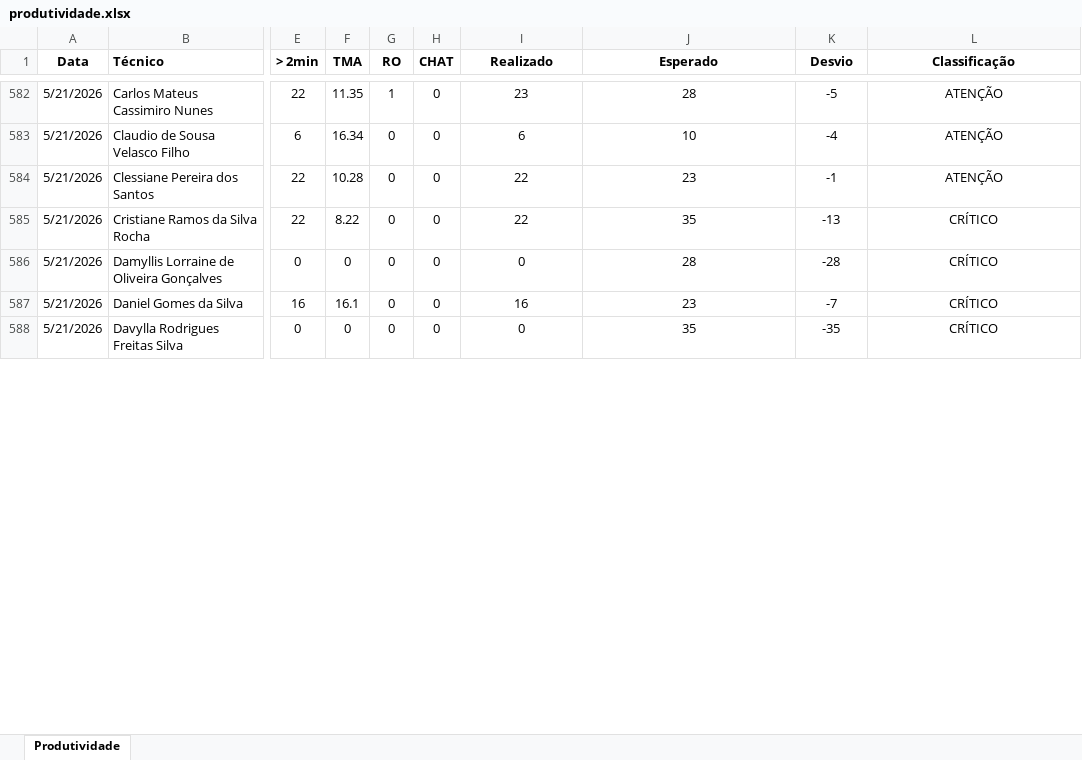
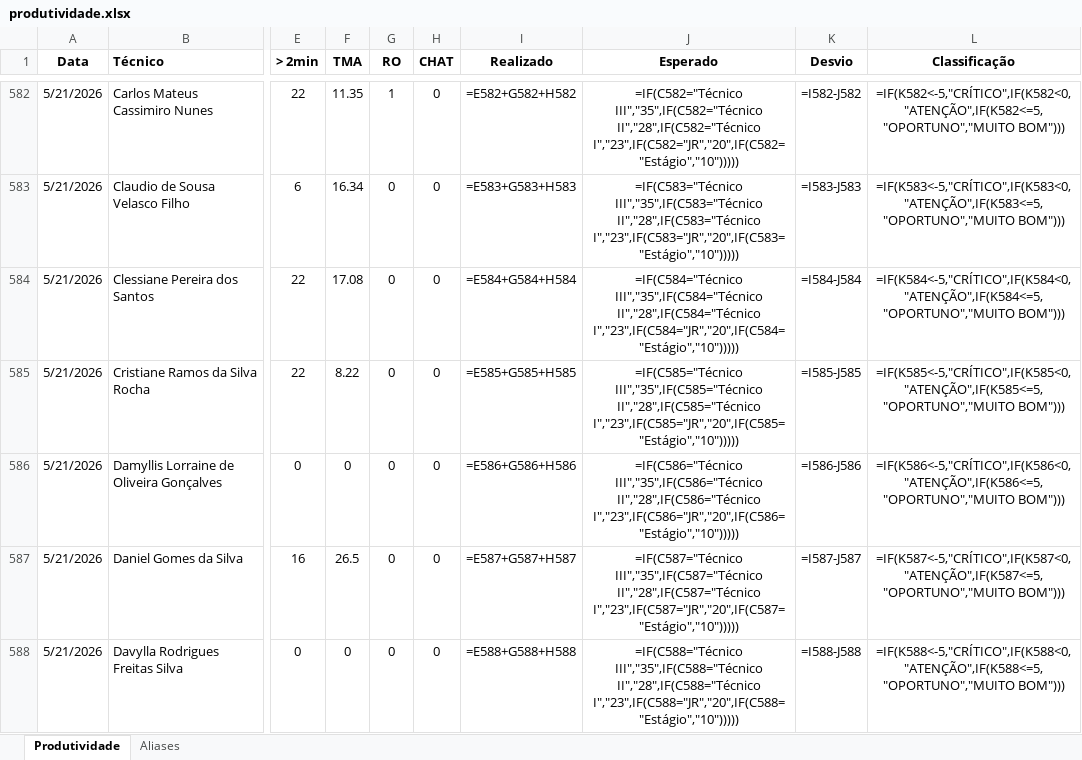
Before and after one commit to supervisaofolha-cmyk/painel-produtividade, an Excel workbook: produtividade.xlsx, sheet Produtividade, drawn as a sheet; only a part is shown, gaps mark what is left out; values as stored, in another font and other column widths than the file's, no borders; formulas without a stored value are shown as written; the diff covers the shown part only; the diff names each change by its address in the sheet, - before the commit and + after, or states it on an @@ line.

```diff
--- a/produtividade.xlsx (sheet Produtividade)
+++ b/produtividade.xlsx (sheet Produtividade)
+sheet tab: Aliases
-I582 (Realizado): 23
+I582 (Realizado): =E582+G582+H582
-J582 (Esperado): 28
+J582 (Esperado): =IF(C582="Técnico III","35",IF(C582="Técnico II","28",IF(C582="Técnico I","23",IF(C582="JR","20",IF(C582="Estágio","10")))))
-K582 (Desvio): -5
+K582 (Desvio): =I582-J582
-L582 (Classificação): ATENÇÃO
+L582 (Classificação): =IF(K582<-5,"CRÍTICO",IF(K582<0,"ATENÇÃO",IF(K582<=5,"OPORTUNO","MUITO BOM")))
-I583 (Realizado): 6
+I583 (Realizado): =E583+G583+H583
-J583 (Esperado): 10
+J583 (Esperado): =IF(C583="Técnico III","35",IF(C583="Técnico II","28",IF(C583="Técnico I","23",IF(C583="JR","20",IF(C583="Estágio","10")))))
-K583 (Desvio): -4
+K583 (Desvio): =I583-J583
-L583 (Classificação): ATENÇÃO
+L583 (Classificação): =IF(K583<-5,"CRÍTICO",IF(K583<0,"ATENÇÃO",IF(K583<=5,"OPORTUNO","MUITO BOM")))
-F584 (TMA): 10.28
+F584 (TMA): 17.08
-I584 (Realizado): 22
+I584 (Realizado): =E584+G584+H584
-J584 (Esperado): 23
+J584 (Esperado): =IF(C584="Técnico III","35",IF(C584="Técnico II","28",IF(C584="Técnico I","23",IF(C584="JR","20",IF(C584="Estágio","10")))))
-K584 (Desvio): -1
+K584 (Desvio): =I584-J584
-L584 (Classificação): ATENÇÃO
+L584 (Classificação): =IF(K584<-5,"CRÍTICO",IF(K584<0,"ATENÇÃO",IF(K584<=5,"OPORTUNO","MUITO BOM")))
-I585 (Realizado): 22
+I585 (Realizado): =E585+G585+H585
-J585 (Esperado): 35
+J585 (Esperado): =IF(C585="Técnico III","35",IF(C585="Técnico II","28",IF(C585="Técnico I","23",IF(C585="JR","20",IF(C585="Estágio","10")))))
-K585 (Desvio): -13
+K585 (Desvio): =I585-J585
-L585 (Classificação): CRÍTICO
+L585 (Classificação): =IF(K585<-5,"CRÍTICO",IF(K585<0,"ATENÇÃO",IF(K585<=5,"OPORTUNO","MUITO BOM")))
-I586 (Realizado): 0
+I586 (Realizado): =E586+G586+H586
-J586 (Esperado): 28
+J586 (Esperado): =IF(C586="Técnico III","35",IF(C586="Técnico II","28",IF(C586="Técnico I","23",IF(C586="JR","20",IF(C586="Estágio","10")))))
-K586 (Desvio): -28
+K586 (Desvio): =I586-J586
-L586 (Classificação): CRÍTICO
+L586 (Classificação): =IF(K586<-5,"CRÍTICO",IF(K586<0,"ATENÇÃO",IF(K586<=5,"OPORTUNO","MUITO BOM")))
-F587 (TMA): 16.1
+F587 (TMA): 26.5
-I587 (Realizado): 16
+I587 (Realizado): =E587+G587+H587
-J587 (Esperado): 23
+J587 (Esperado): =IF(C587="Técnico III","35",IF(C587="Técnico II","28",IF(C587="Técnico I","23",IF(C587="JR","20",IF(C587="Estágio","10")))))
-K587 (Desvio): -7
+K587 (Desvio): =I587-J587
-L587 (Classificação): CRÍTICO
+L587 (Classificação): =IF(K587<-5,"CRÍTICO",IF(K587<0,"ATENÇÃO",IF(K587<=5,"OPORTUNO","MUITO BOM")))
-I588 (Realizado): 0
+I588 (Realizado): =E588+G588+H588
-J588 (Esperado): 35
+J588 (Esperado): =IF(C588="Técnico III","35",IF(C588="Técnico II","28",IF(C588="Técnico I","23",IF(C588="JR","20",IF(C588="Estágio","10")))))
-K588 (Desvio): -35
+K588 (Desvio): =I588-J588
-L588 (Classificação): CRÍTICO
+L588 (Classificação): =IF(K588<-5,"CRÍTICO",IF(K588<0,"ATENÇÃO",IF(K588<=5,"OPORTUNO","MUITO BOM")))
```
Also changed, not shown: 173 edited cells elsewhere in this sheet, hidden cells, 1 other file.
